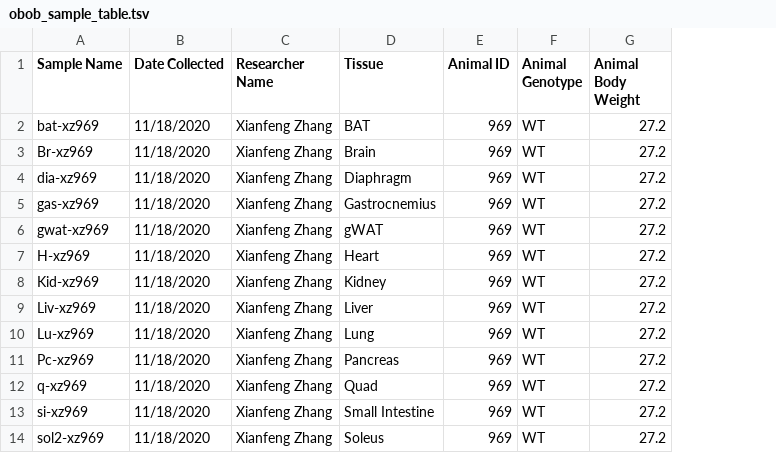
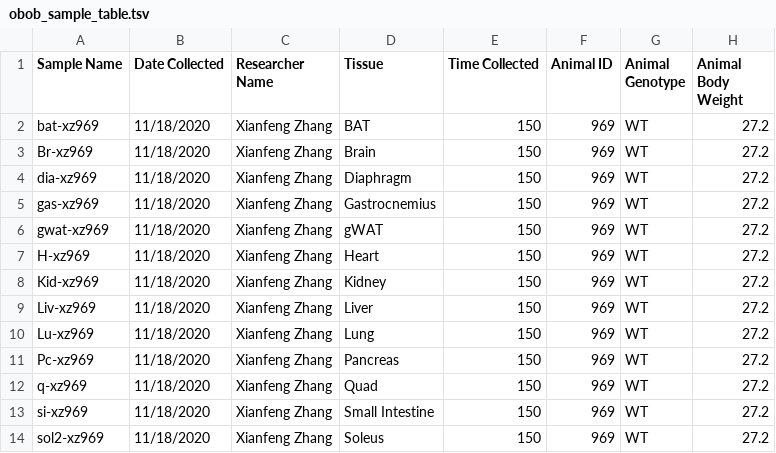
Before and after one commit to Princeton-LSI-ResearchComputing/tracebase, a TSV file: DataRepo/example_data/obob_sample_table.tsv, drawn as a sheet; only a part is shown; the diff names each change by its address in the sheet, - before the commit and + after, or states it on an @@ line.

Commit message:
Load sample time collected from example data
Add the Time Collected column to the example sample table data

Load the time collected as a sample attribute

Time collected data for some additional experiments (not included in the
PR) are floats (_e.g._ `1.5` mins past infusion), so the
`Sample.time_collected` field was changed to be a float instead of an
integer

```diff
--- a/DataRepo/example_data/obob_sample_table.tsv
+++ b/DataRepo/example_data/obob_sample_table.tsv
+column E (Time Collected), rows 2-14: all 150
```
Also changed, not shown: 5 other files.
